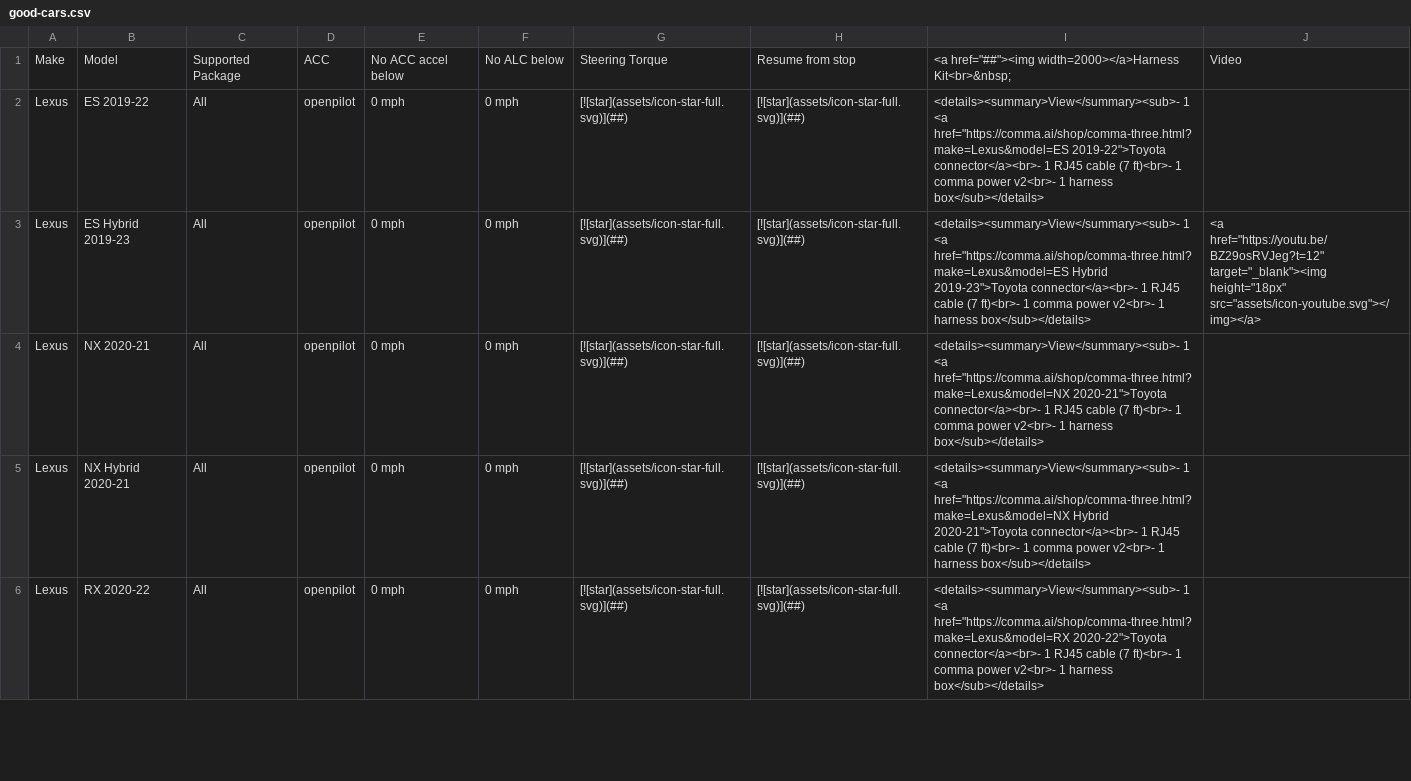
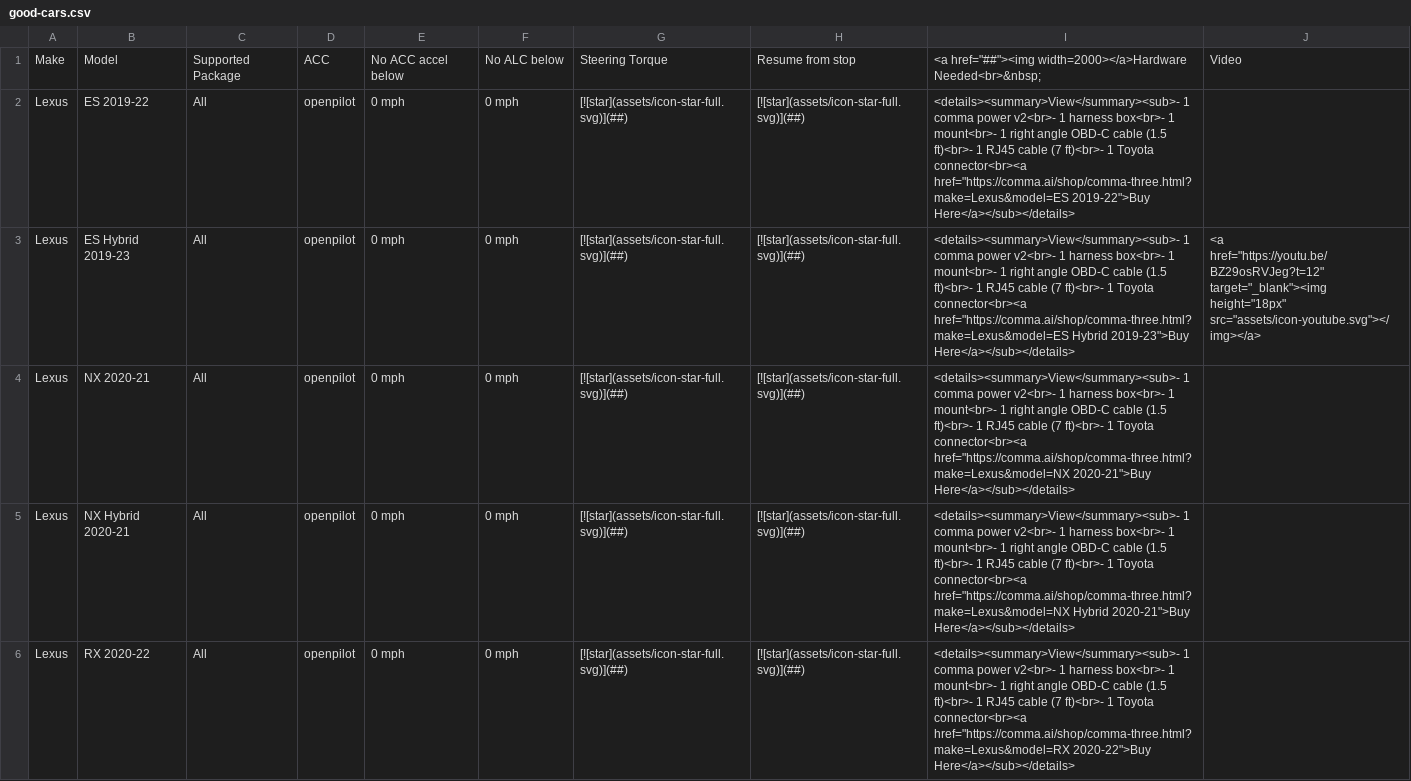
Before and after one commit to comma-hacks/best-cars-lowest-prices, a CSV file: good-cars.csv, drawn as a sheet; only a part is shown; the diff covers the shown part only.

```diff
--- a/good-cars.csv
+++ b/good-cars.csv
@@ -1,6 +1,6 @@
-Make,Model,Supported Package,ACC,No ACC accel below,No ALC below,Steering Torque,Resume from stop,<a href="##"><img width=2000></a>Harness Kit<br>&nbsp;,Video
-Lexus,ES 2019-22,All,openpilot,0 mph,0 mph,[![star](assets/icon-star-full.svg)](##),[![star](assets/icon-star-full.svg)](##),"<details><summary>View</summary><sub>- 1 <a href=""https://comma.ai/shop/comma-three.html?make=Lexus&model=ES 2019-22"">Toyota connector</a><br>- 1 RJ45 cable (7 ft)<br>- 1 comma power v2<br>- 1 harness box</sub></details>",
-Lexus,ES Hybrid 2019-23,All,openpilot,0 mph,0 mph,[![star](assets/icon-star-full.svg)](##),[![star](assets/icon-star-full.svg)](##),"<details><summary>View</summary><sub>- 1 <a href=""https://comma.ai/shop/comma-three.html?make=Lexus&model=ES Hybrid 2019-23"">Toyota connector</a><br>- 1 RJ45 cable (7 ft)<br>- 1 comma power v2<br>- 1 harness box</sub></details>","<a href=""https://youtu.be/BZ29osRVJeg?t=12"" target=""_blank""><img height=""18px"" src=""assets/icon-youtube.svg""></img></a>"
-Lexus,NX 2020-21,All,openpilot,0 mph,0 mph,[![star](assets/icon-star-full.svg)](##),[![star](assets/icon-star-full.svg)](##),"<details><summary>View</summary><sub>- 1 <a href=""https://comma.ai/shop/comma-three.html?make=Lexus&model=NX 2020-21"">Toyota connector</a><br>- 1 RJ45 cable (7 ft)<br>- 1 comma power v2<br>- 1 harness box</sub></details>",
-Lexus,NX Hybrid 2020-21,All,openpilot,0 mph,0 mph,[![star](assets/icon-star-full.svg)](##),[![star](assets/icon-star-full.svg)](##),"<details><summary>View</summary><sub>- 1 <a href=""https://comma.ai/shop/comma-three.html?make=Lexus&model=NX Hybrid 2020-21"">Toyota connector</a><br>- 1 RJ45 cable (7 ft)<br>- 1 comma power v2<br>- 1 harness box</sub></details>",
-Lexus,RX 2020-22,All,openpilot,0 mph,0 mph,[![star](assets/icon-star-full.svg)](##),[![star](assets/icon-star-full.svg)](##),"<details><summary>View</summary><sub>- 1 <a href=""https://comma.ai/shop/comma-three.html?make=Lexus&model=RX 2020-22"">Toyota connector</a><br>- 1 RJ45 cable (7 ft)<br>- 1 comma power v2<br>- 1 harness box</sub></details>",
+Make,Model,Supported Package,ACC,No ACC accel below,No ALC below,Steering Torque,Resume from stop,<a href="##"><img width=2000></a>Hardware Needed<br>&nbsp;,Video
+Lexus,ES 2019-22,All,openpilot,0 mph,0 mph,[![star](assets/icon-star-full.svg)](##),[![star](assets/icon-star-full.svg)](##),"<details><summary>View</summary><sub>- 1 comma power v2<br>- 1 harness box<br>- 1 mount<br>- 1 right angle OBD-C cable (1.5 ft)<br>- 1 RJ45 cable (7 ft)<br>- 1 Toyota connector<br><a href=""https://comma.ai/shop/comma-three.html?make=Lexus&model=ES 2019-22"">Buy Here</a></sub></details>",
+Lexus,ES Hybrid 2019-23,All,openpilot,0 mph,0 mph,[![star](assets/icon-star-full.svg)](##),[![star](assets/icon-star-full.svg)](##),"<details><summary>View</summary><sub>- 1 comma power v2<br>- 1 harness box<br>- 1 mount<br>- 1 right angle OBD-C cable (1.5 ft)<br>- 1 RJ45 cable (7 ft)<br>- 1 Toyota connector<br><a href=""https://comma.ai/shop/comma-three.html?make=Lexus&model=ES Hybrid 2019-23"">Buy Here</a></sub></details>","<a href=""https://youtu.be/BZ29osRVJeg?t=12"" target=""_blank""><img height=""18px"" src=""assets/icon-youtube.svg""></img></a>"
+Lexus,NX 2020-21,All,openpilot,0 mph,0 mph,[![star](assets/icon-star-full.svg)](##),[![star](assets/icon-star-full.svg)](##),"<details><summary>View</summary><sub>- 1 comma power v2<br>- 1 harness box<br>- 1 mount<br>- 1 right angle OBD-C cable (1.5 ft)<br>- 1 RJ45 cable (7 ft)<br>- 1 Toyota connector<br><a href=""https://comma.ai/shop/comma-three.html?make=Lexus&model=NX 2020-21"">Buy Here</a></sub></details>",
+Lexus,NX Hybrid 2020-21,All,openpilot,0 mph,0 mph,[![star](assets/icon-star-full.svg)](##),[![star](assets/icon-star-full.svg)](##),"<details><summary>View</summary><sub>- 1 comma power v2<br>- 1 harness box<br>- 1 mount<br>- 1 right angle OBD-C cable (1.5 ft)<br>- 1 RJ45 cable (7 ft)<br>- 1 Toyota connector<br><a href=""https://comma.ai/shop/comma-three.html?make=Lexus&model=NX Hybrid 2020-21"">Buy Here</a></sub></details>",
+Lexus,RX 2020-22,All,openpilot,0 mph,0 mph,[![star](assets/icon-star-full.svg)](##),[![star](assets/icon-star-full.svg)](##),"<details><summary>View</summary><sub>- 1 comma power v2<br>- 1 harness box<br>- 1 mount<br>- 1 right angle OBD-C cable (1.5 ft)<br>- 1 RJ45 cable (7 ft)<br>- 1 Toyota connector<br><a href=""https://comma.ai/shop/comma-three.html?make=Lexus&model=RX 2020-22"">Buy Here</a></sub></details>",
```
Also changed, not shown: 17 edited cells elsewhere in this file, 17 other files.
